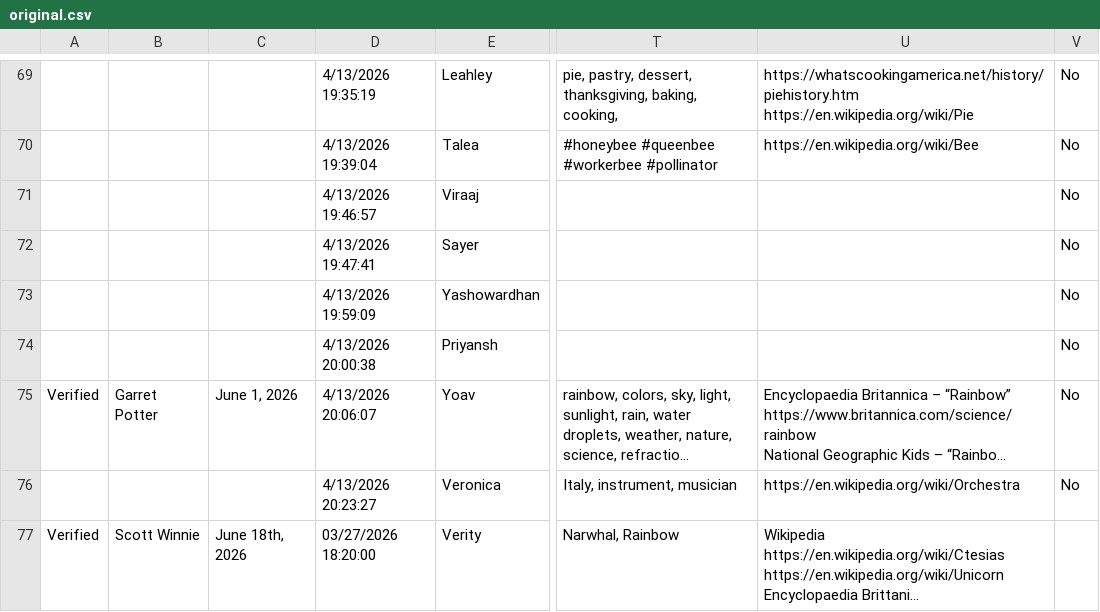
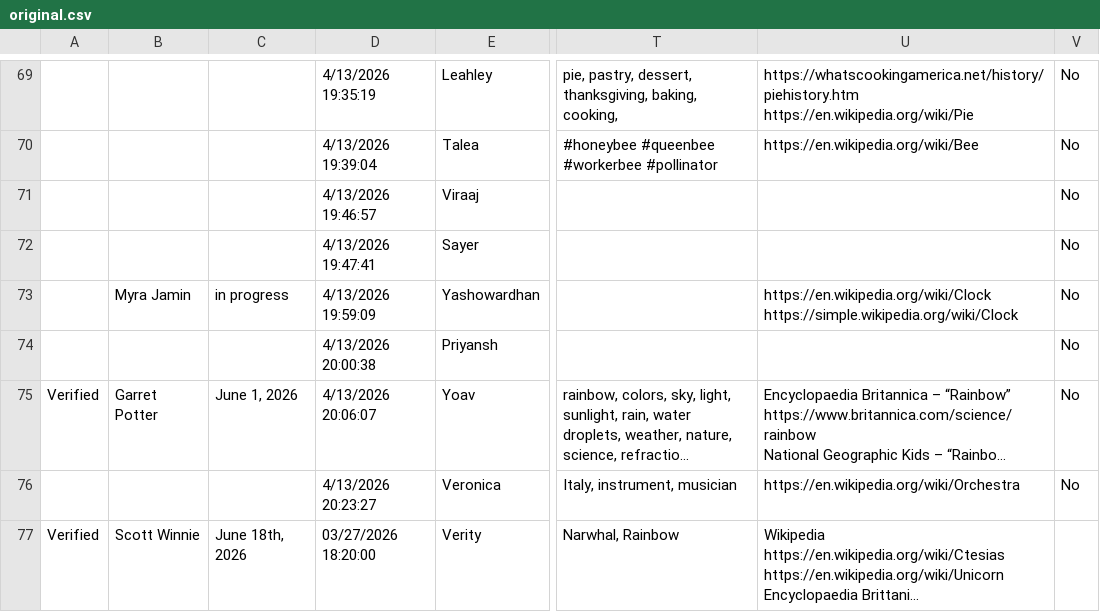
Before and after one commit to The-Real-Kevin/everstory-automation, a CSV file: data/original.csv, drawn as a sheet; only a part is shown, gaps mark what is left out; long unchanged cells end in …; ↵ is a line break in a cell; the diff covers the shown part only; the diff names each change by its address in the sheet, - before the commit and + after, or states it on an @@ line.

```diff
--- a/data/original.csv
+++ b/data/original.csv
-B73: (empty)
+B73: Myra Jamin
-C73: (empty)
+C73: in progress
-U73: (empty)
+U73: https://en.wikipedia.org/wiki/Clock ↵ https://simple.wikipedia.org/wiki/Clock
```
Also changed, not shown: 16 edited cells elsewhere in this file, data/additions.csv, 1 other file.
